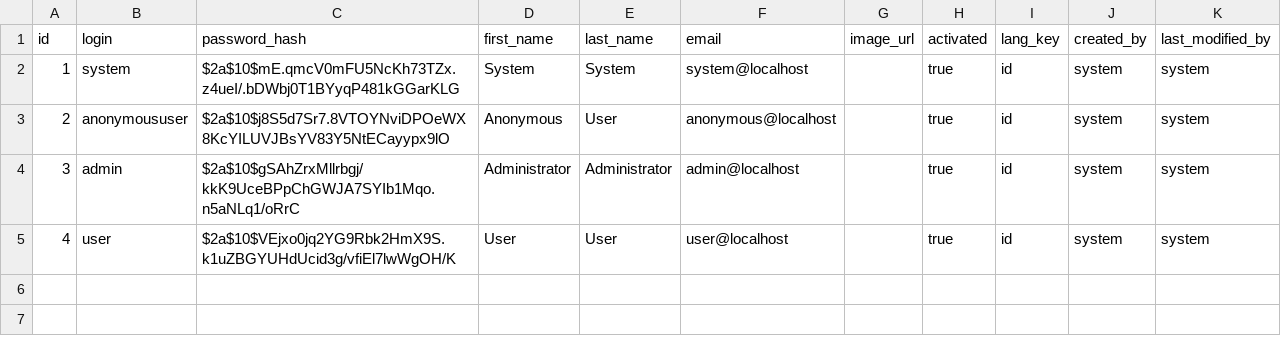
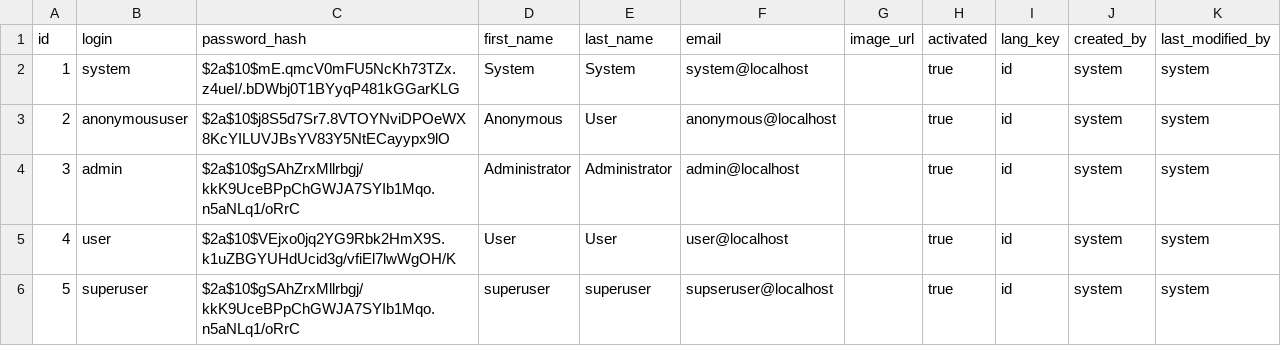
Before and after one commit to sybersecho/jhip-toko-maju, a CSV file: src/main/resources/config/liquibase/users.csv, drawn as a sheet; the diff names each change by its address in the sheet, - before the commit and + after, or states it on an @@ line.

```diff
--- a/src/main/resources/config/liquibase/users.csv
+++ b/src/main/resources/config/liquibase/users.csv
+row 6: 5 | superuser | $2a$10$gSAhZrxMllrbgj/kkK9UceBPpChGWJA7SYIb1Mqo.n5aNLq1/oRrC | superuser | superuser | supseruser@localhost |  | true | id | system | system
```
Also changed, not shown: 15 other files.
